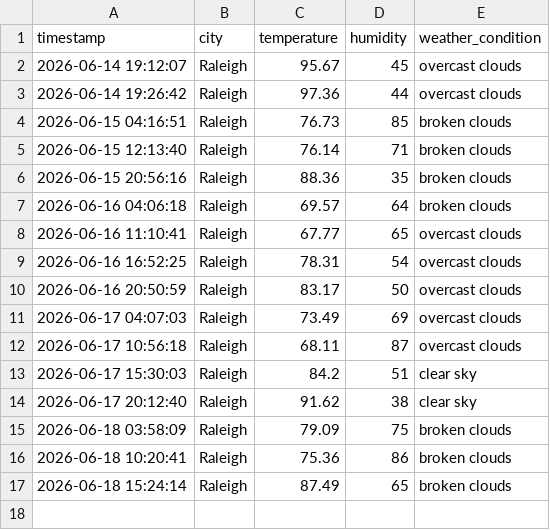
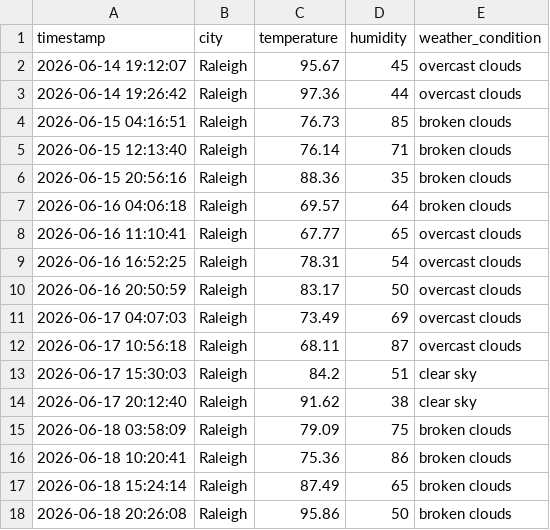
Before and after one commit to pwaltonbrown/Info-Pipeline-App, a CSV file: weather_history.csv, drawn as a sheet; the diff names each change by its address in the sheet, - before the commit and + after, or states it on an @@ line.

```diff
--- a/weather_history.csv
+++ b/weather_history.csv
+row 18: 2026-06-18 20:26:08 | Raleigh | 95.86 | 50 | broken clouds
```
